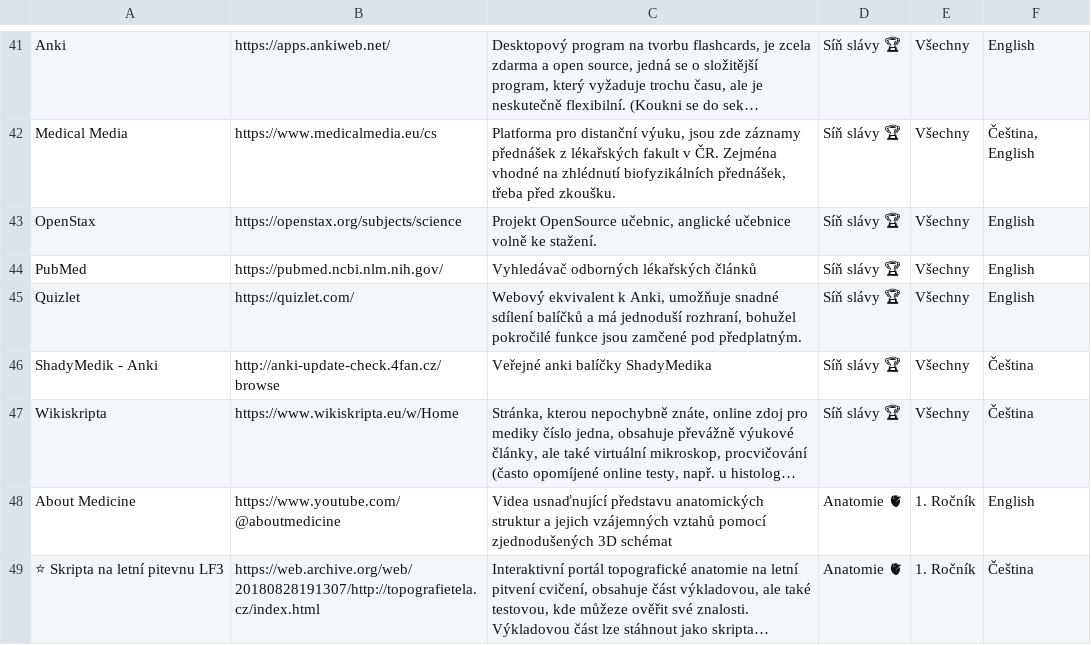
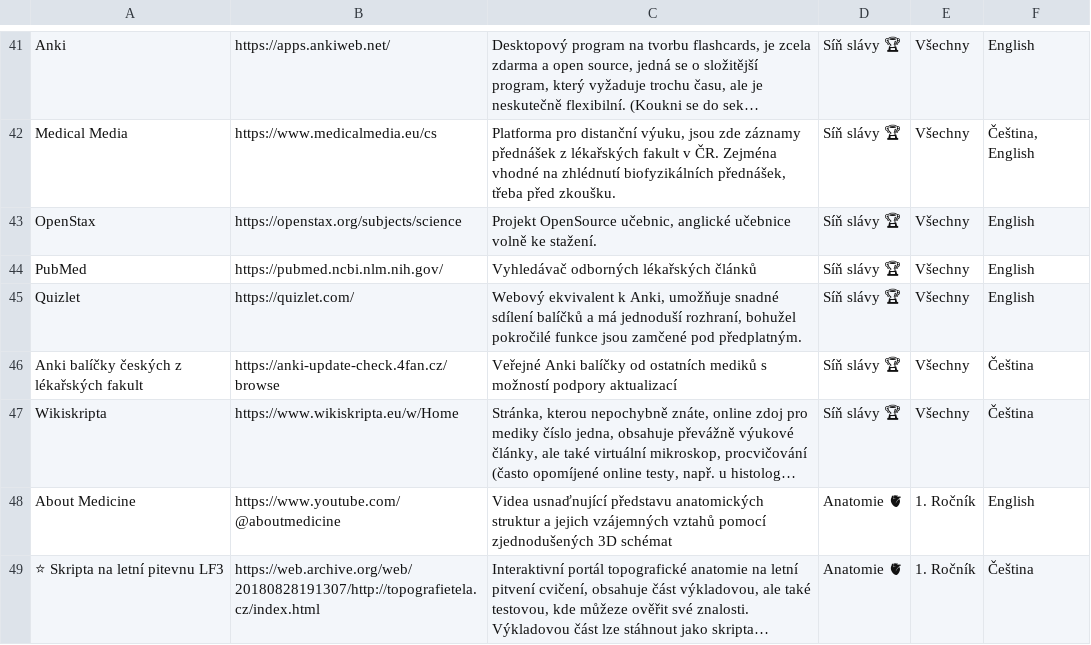
Before and after one commit to HynekJanac/MedikMap, a CSV file: Assets/Core/Zdroje.csv, drawn as a sheet; only a part is shown, gaps mark what is left out; long unchanged cells end in …; the diff names each change by its address in the sheet, - before the commit and + after, or states it on an @@ line.

Commit message:
Slight modification to the sources list, updated in HTML

```diff
--- a/Assets/Core/Zdroje.csv
+++ b/Assets/Core/Zdroje.csv
-A46: ShadyMedik - Anki
+A46: Anki balíčky českých z lékařských fakult
-B46: http://anki-update-check.4fan.cz/browse
+B46: https://anki-update-check.4fan.cz/browse
-C46: Veřejné anki balíčky ShadyMedika
+C46: Veřejné Anki balíčky od ostatních mediků s možností podpory aktualizací
```
Also changed, not shown: 1 other file.
